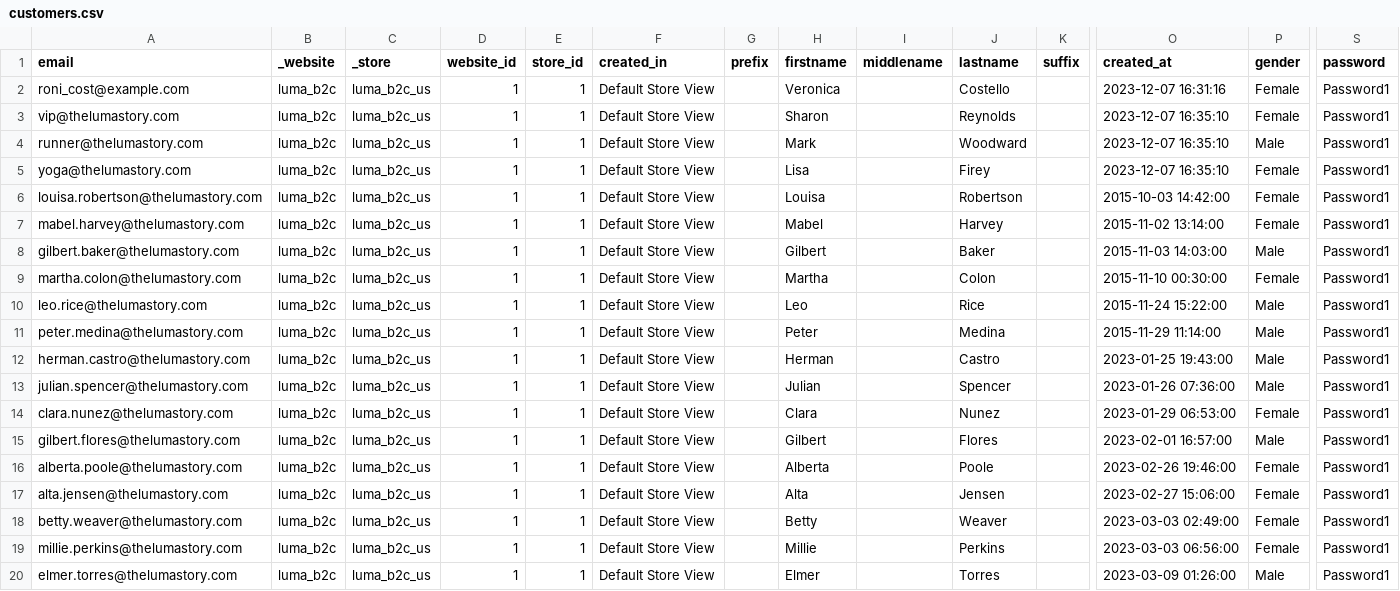
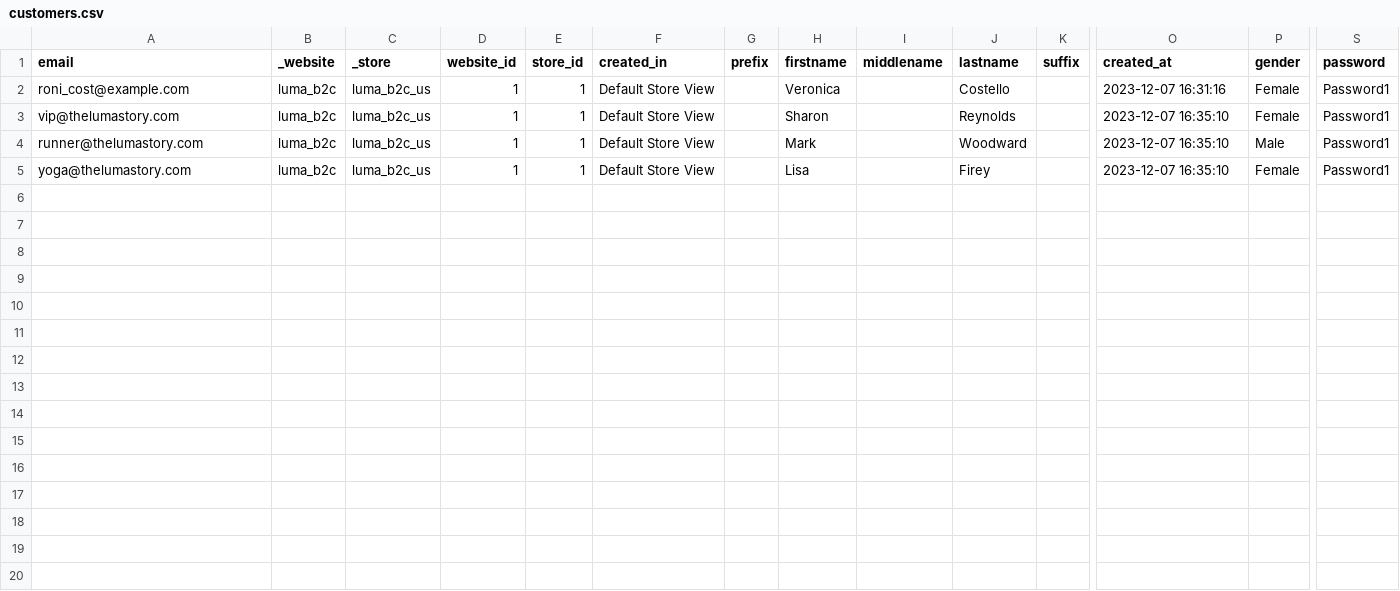
Before and after one commit to skukla/kukla-luma, a CSV file: data/customers.csv, drawn as a sheet; only a part is shown, gaps mark what is left out; rows hold the shown columns only; the diff names each change by its address in the sheet, - before the commit and + after, or states it on an @@ line.

Commit message:
Reduced the number of customers to 4 and updated customer addresses

```diff
--- a/data/customers.csv
+++ b/data/customers.csv
-row 6: louisa.robertson@thelumastory.com | luma_b2c | luma_b2c_us | 1 | 1 | Default Store View |  | Louisa |  | Robertson |  | 2015-10-03 14:42:00 | Female | Password1
-row 7: mabel.harvey@thelumastory.com | luma_b2c | luma_b2c_us | 1 | 1 | Default Store View |  | Mabel |  | Harvey |  | 2015-11-02 13:14:00 | Female | Password1
-row 8: gilbert.baker@thelumastory.com | luma_b2c | luma_b2c_us | 1 | 1 | Default Store View |  | Gilbert |  | Baker |  | 2015-11-03 14:03:00 | Male | Password1
-row 9: martha.colon@thelumastory.com | luma_b2c | luma_b2c_us | 1 | 1 | Default Store View |  | Martha |  | Colon |  | 2015-11-10 00:30:00 | Female | Password1
-row 10: leo.rice@thelumastory.com | luma_b2c | luma_b2c_us | 1 | 1 | Default Store View |  | Leo |  | Rice |  | 2015-11-24 15:22:00 | Male | Password1
-row 11: peter.medina@thelumastory.com | luma_b2c | luma_b2c_us | 1 | 1 | Default Store View |  | Peter |  | Medina |  | 2015-11-29 11:14:00 | Male | Password1
-row 12: herman.castro@thelumastory.com | luma_b2c | luma_b2c_us | 1 | 1 | Default Store View |  | Herman |  | Castro |  | 2023-01-25 19:43:00 | Male | Password1
-row 13: julian.spencer@thelumastory.com | luma_b2c | luma_b2c_us | 1 | 1 | Default Store View |  | Julian |  | Spencer |  | 2023-01-26 07:36:00 | Male | Password1
-row 14: clara.nunez@thelumastory.com | luma_b2c | luma_b2c_us | 1 | 1 | Default Store View |  | Clara |  | Nunez |  | 2023-01-29 06:53:00 | Female | Password1
-row 15: gilbert.flores@thelumastory.com | luma_b2c | luma_b2c_us | 1 | 1 | Default Store View |  | Gilbert |  | Flores |  | 2023-02-01 16:57:00 | Male | Password1
-row 16: alberta.poole@thelumastory.com | luma_b2c | luma_b2c_us | 1 | 1 | Default Store View |  | Alberta |  | Poole |  | 2023-02-26 19:46:00 | Female | Password1
-row 17: alta.jensen@thelumastory.com | luma_b2c | luma_b2c_us | 1 | 1 | Default Store View |  | Alta |  | Jensen |  | 2023-02-27 15:06:00 | Female | Password1
-row 18: betty.weaver@thelumastory.com | luma_b2c | luma_b2c_us | 1 | 1 | Default Store View |  | Betty |  | Weaver |  | 2023-03-03 02:49:00 | Female | Password1
-row 19: millie.perkins@thelumastory.com | luma_b2c | luma_b2c_us | 1 | 1 | Default Store View |  | Millie |  | Perkins |  | 2023-03-03 06:56:00 | Female | Password1
-row 20: elmer.torres@thelumastory.com | luma_b2c | luma_b2c_us | 1 | 1 | Default Store View |  | Elmer |  | Torres |  | 2023-03-09 01:26:00 | Male | Password1
```
Also changed, not shown: 5 other files.
